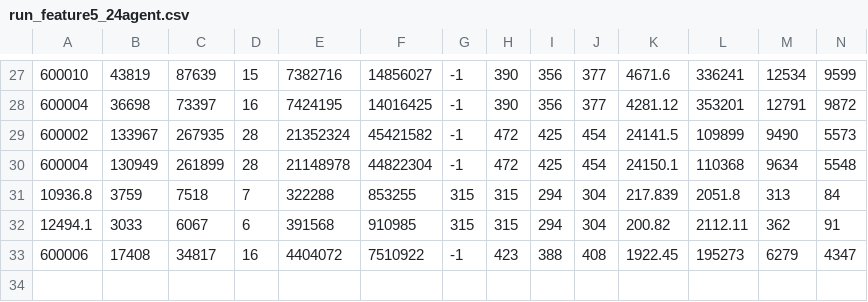
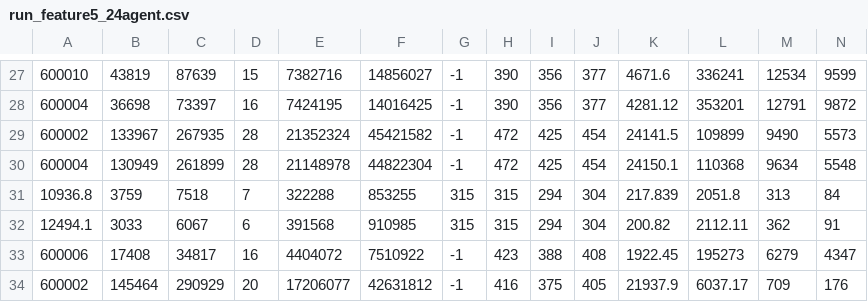
Before and after one commit to hta1996/CBSH2-master, a CSV file: run_feature5_24agent.csv, drawn as a sheet; only a part is shown, gaps mark what is left out; rows hold the shown columns only; the diff names each change by its address in the sheet, - before the commit and + after, or states it on an @@ line.

```diff
--- a/run_feature5_24agent.csv
+++ b/run_feature5_24agent.csv
+row 34: 600002 | 145464 | 290929 | 20 | 17206077 | 42631812 | -1 | 416 | 375 | 405 | 21937.9 | 6037.17 | 709 | 176
```
Also changed, not shown: 14 other files.
